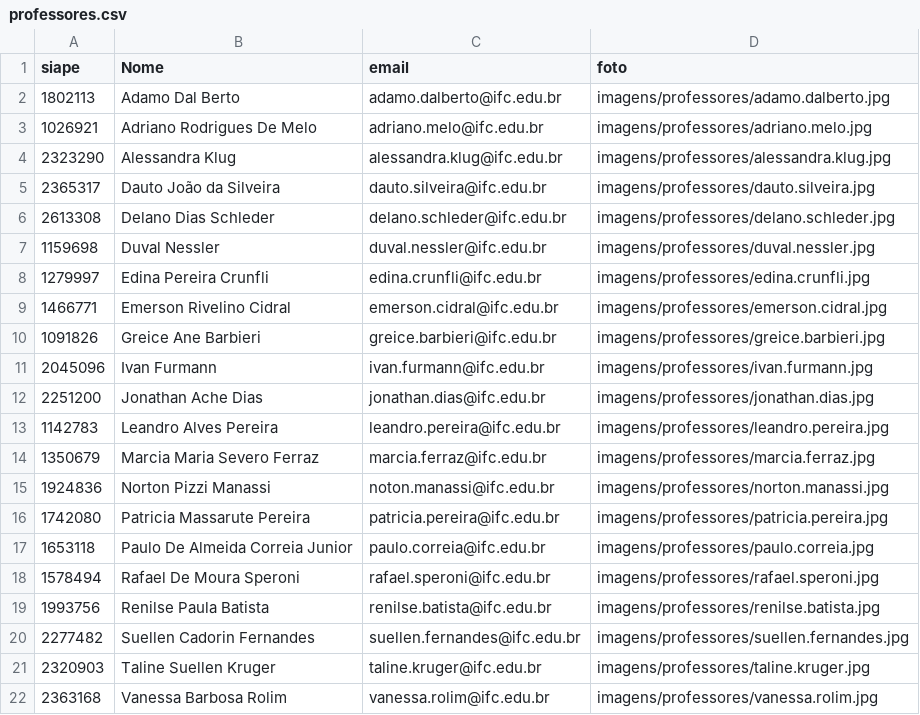
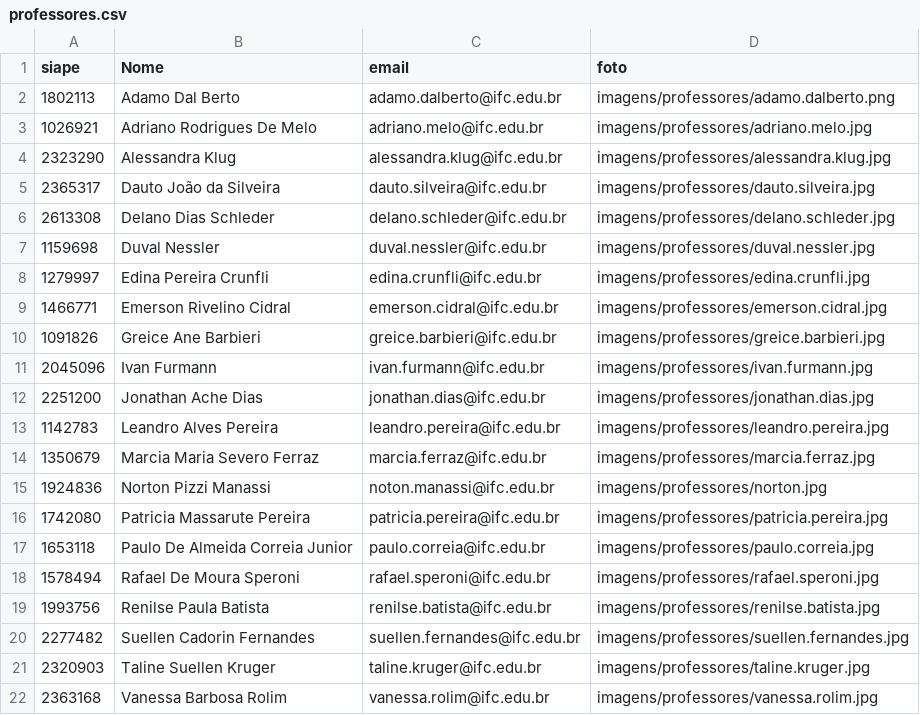
Before and after one commit to doblotoon/proj_3tri, a CSV file: proj_1info/dados/professores.csv, drawn as a sheet.

```diff
--- a/proj_1info/dados/professores.csv
+++ b/proj_1info/dados/professores.csv
@@ -1,3 +1,3 @@
 siape,Nome,email,foto
-1802113,Adamo Dal Berto,adamo.dalberto@ifc.edu.br,imagens/professores/adamo.dalberto.jpg
+1802113,Adamo Dal Berto,adamo.dalberto@ifc.edu.br,imagens/professores/adamo.dalberto.png
 1026921,Adriano Rodrigues De Melo,adriano.melo@ifc.edu.br,imagens/professores/adriano.melo.jpg
@@ -14,3 +14,3 @@ siape,Nome,email,foto
 1350679,Marcia Maria Severo Ferraz,marcia.ferraz@ifc.edu.br,imagens/professores/marcia.ferraz.jpg
-1924836,Norton Pizzi Manassi,noton.manassi@ifc.edu.br,imagens/professores/norton.manassi.jpg
+1924836,Norton Pizzi Manassi,noton.manassi@ifc.edu.br,imagens/professores/norton.jpg
 1742080,Patricia Massarute Pereira,patricia.pereira@ifc.edu.br,imagens/professores/patricia.pereira.jpg
```
Also changed, not shown: proj_1info/dados/alunos.csv, 9 other files.
